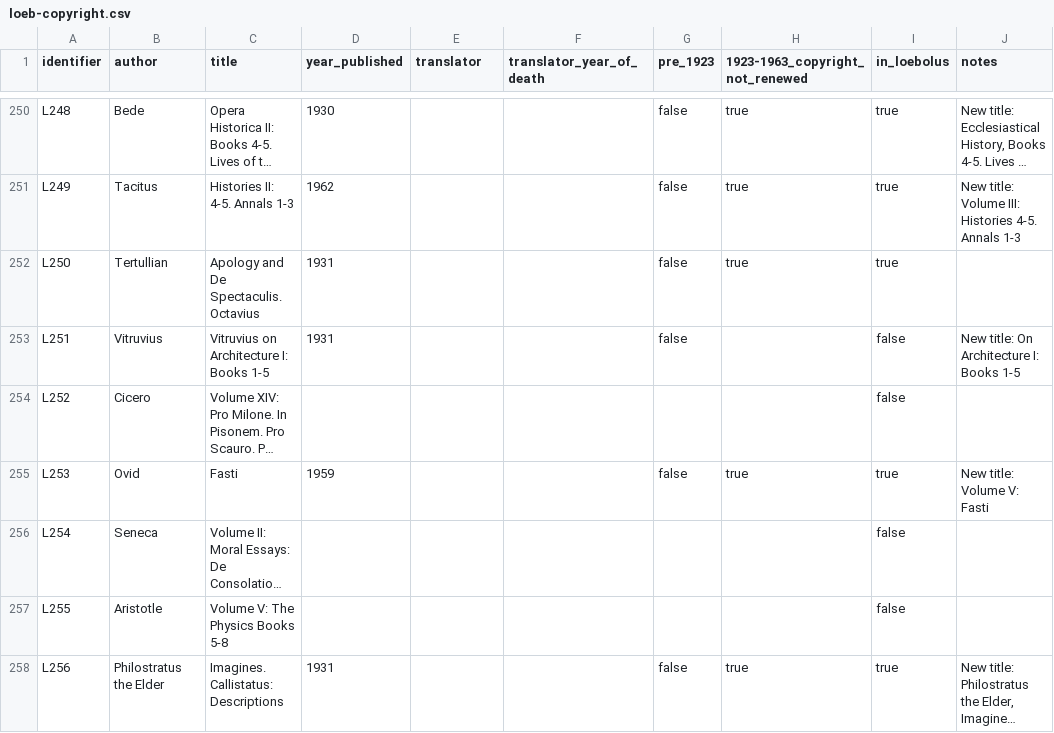
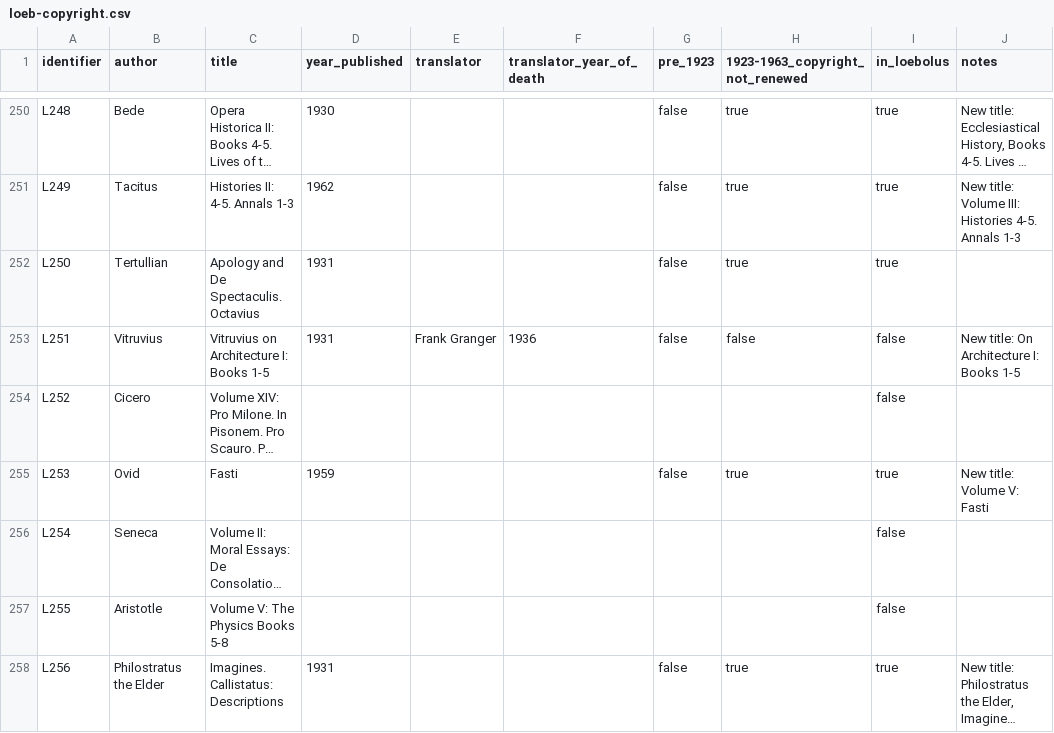
Before and after one commit to ryanfb/loeb-copyright, a CSV file: loeb-copyright.csv, drawn as a sheet; only a part is shown, gaps mark what is left out; long unchanged cells end in …; the diff names each change by its address in the sheet, - before the commit and + after, or states it on an @@ line.

Commit message:
Update L251

```diff
--- a/loeb-copyright.csv
+++ b/loeb-copyright.csv
-E253 (translator): (empty)
+E253 (translator): Frank Granger
-F253 (translator_year_of_death): (empty)
+F253 (translator_year_of_death): 1936
-H253 (1923-1963_copyright_not_renewed): (empty)
+H253 (1923-1963_copyright_not_renewed): false
```
